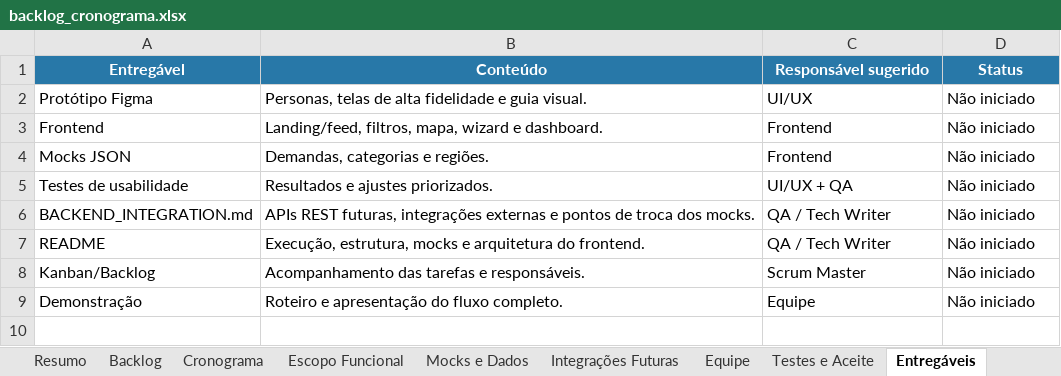
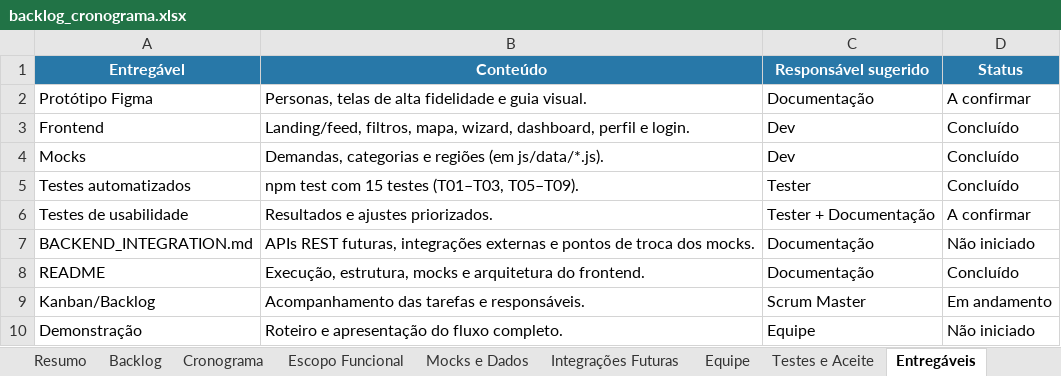
Before and after one commit to matheussss237/Brasilia-Participa, an Excel workbook: docs/backlog_cronograma.xlsx, sheet Entregáveis, drawn as a sheet; values as stored, in another font and other column widths than the file's, no borders; removed rows and columns are numbered as before the commit, all else as after; the diff names each change by its address in the sheet, - before the commit and + after, or states it on an @@ line.

```diff
--- a/docs/backlog_cronograma.xlsx (sheet Entregáveis)
+++ b/docs/backlog_cronograma.xlsx (sheet Entregáveis)
-C2 (Responsável sugerido): UI/UX
+C2 (Responsável sugerido): Documentação
-D2 (Status): Não iniciado
+D2 (Status): A confirmar
-B3 (Conteúdo): …filtros, mapa, wizard e dashboard.
+B3 (Conteúdo): …filtros, mapa, wizard, dashboard, perfil e login.
-C3 (Responsável sugerido): Frontend
+C3 (Responsável sugerido): Dev
-D3 (Status): Não iniciado
+D3 (Status): Concluído
-row 4: Mocks JSON | Demandas, categorias e regiões. | Frontend | Não iniciado
+row 4: Mocks | Demandas, categorias e regiões (em js/data/*.js). | Dev | Concluído
+row 5: Testes automatizados | npm test com 15 testes (T01–T03, T05–T09). | Tester | Concluído
-C6 (Responsável sugerido): UI/UX + QA
+C6 (Responsável sugerido): Tester + Documentação
-D6 (Status): Não iniciado
+D6 (Status): A confirmar
-C7:C8 (Responsável sugerido): QA / Tech Writer
+C7:C8 (Responsável sugerido): Documentação
-D8 (Status): Não iniciado
+D8 (Status): Concluído
-D9 (Status): Não iniciado
+D9 (Status): Em andamento
```
Also changed, not shown: sheet Backlog, sheet Mocks e Dados, sheet Equipe, sheet Resumo, sheet Integrações Futuras, sheet Testes e Aceite, 3 more sheets, charts or pictures, 4 other files.
